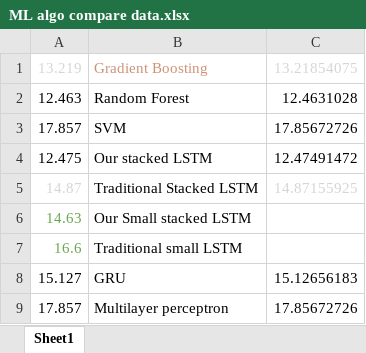
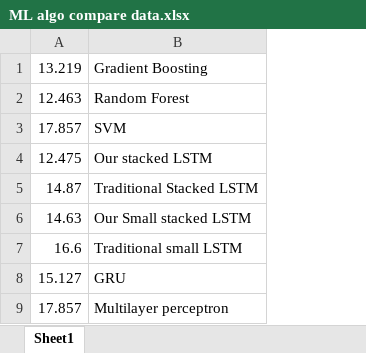
Before and after one commit to alik604/WallStreetBets_LSTM, an Excel workbook: Baselining/ML algo compare data.xlsx, sheet Sheet1, drawn as a sheet; values as stored, in another font and other column widths than the file's, no borders; charts and pictures not drawn; the diff names each change by its address in the sheet, - before the commit and + after, or states it on an @@ line.

```diff
--- a/Baselining/ML algo compare data.xlsx (sheet Sheet1)
+++ b/Baselining/ML algo compare data.xlsx (sheet Sheet1)
-column C, rows 1-9: 13.21854075 | 12.4631028 | 17.85672726 | 12.47491472 | 14.87155925 |  |  | 15.12656183 | 17.85672726
-A1 text colour: #D5D5D5
+A1 text colour: black
-B1 text colour: #CE9178
+B1 text colour: black
-A5 text colour: #D5D5D5
+A5 text colour: black
-A6:A7 text colour: #6AA94F
+A6:A7 text colour: black
```
Also changed, not shown: 8 other files.
